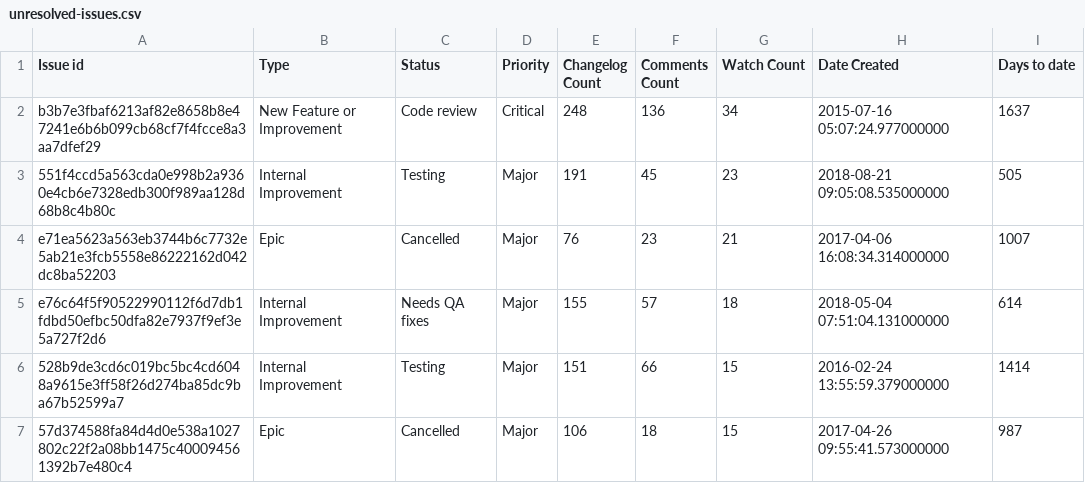
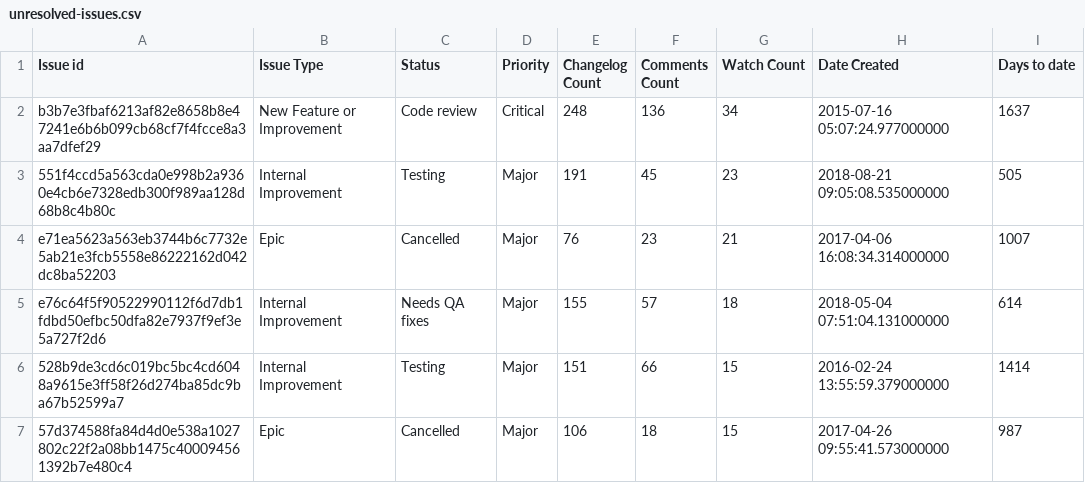
Before and after one commit to pr3mar/thesis, a CSV file: basic_stats/unresolved-issues.csv, drawn as a sheet; only a part is shown.

Commit message:
Unresolved issues histograms

```diff
--- a/basic_stats/unresolved-issues.csv
+++ b/basic_stats/unresolved-issues.csv
@@ -1,2 +1,2 @@
-Issue id,Type,Status,Priority,Changelog Count,Comments Count,Watch Count,Date Created,Days to date
+Issue id,Issue Type,Status,Priority,Changelog Count,Comments Count,Watch Count,Date Created,Days to date
 b3b7e3fbaf6213af82e8658b8e47241e6b6b099cb68cf7f4fcce8a3aa7dfef29,New Feature or Improvement,Code review,Critical,248,136,34,2015-07-16 05:07:24.977000000,1637
```
Also changed, not shown: 3 other files.
